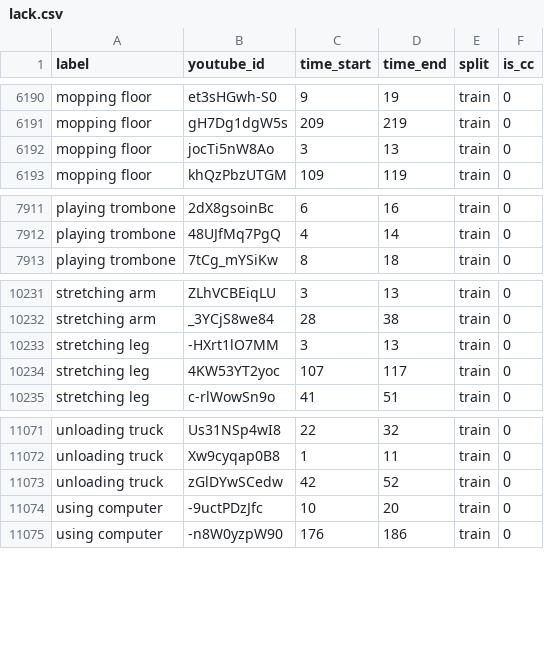
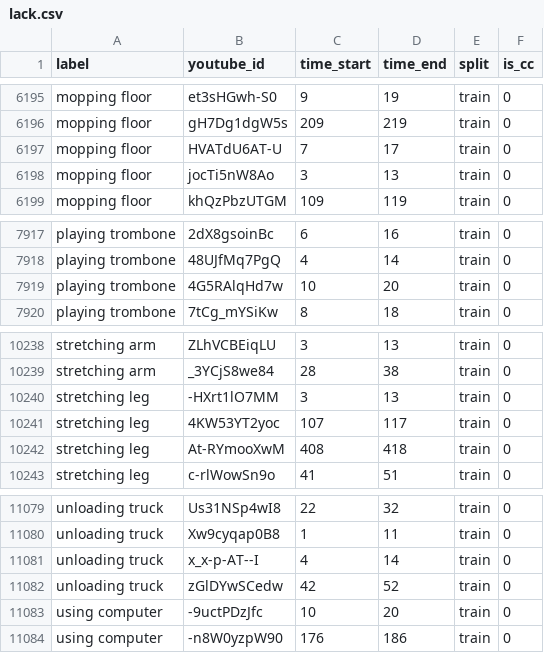
Before and after one commit to Caoliangjie/FLOPs, a CSV file: lack.csv, drawn as a sheet; only a part is shown, gaps mark what is left out; the diff covers the shown part only; the diff names each change by its address in the sheet, - before the commit and + after, or states it on an @@ line.

```diff
--- a/lack.csv
+++ b/lack.csv
+row 6197: mopping floor | HVATdU6AT-U | 7 | 17 | train | 0
+row 7919: playing trombone | 4G5RAlqHd7w | 10 | 20 | train | 0
+row 10242: stretching leg | At-RYmooXwM | 408 | 418 | train | 0
+row 11081: unloading truck | x_x-p-AT--I | 4 | 14 | train | 0
```
Also changed, not shown: 5 added rows elsewhere in this file, diff.csv, 36 other files.
